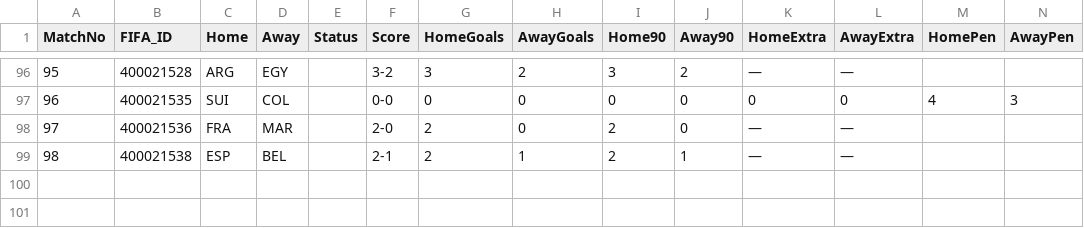
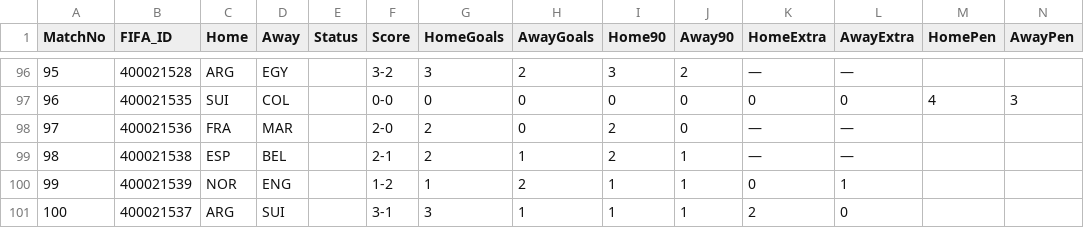
Before and after one commit to Alex-netizen2026/worldcup2026, a CSV file: worldcup2026_scores_v7.csv, drawn as a sheet; only a part is shown, gaps mark what is left out; the diff names each change by its address in the sheet, - before the commit and + after, or states it on an @@ line.

```diff
--- a/worldcup2026_scores_v7.csv
+++ b/worldcup2026_scores_v7.csv
+row 100: 99 | 400021539 | NOR | ENG |  | 1-2 | 1 | 2 | 1 | 1 | 0 | 1
+row 101: 100 | 400021537 | ARG | SUI |  | 3-1 | 3 | 1 | 1 | 1 | 2 | 0
```
Also changed, not shown: manual_scores_v7.csv, update_log_v7.csv, 3 other files.
